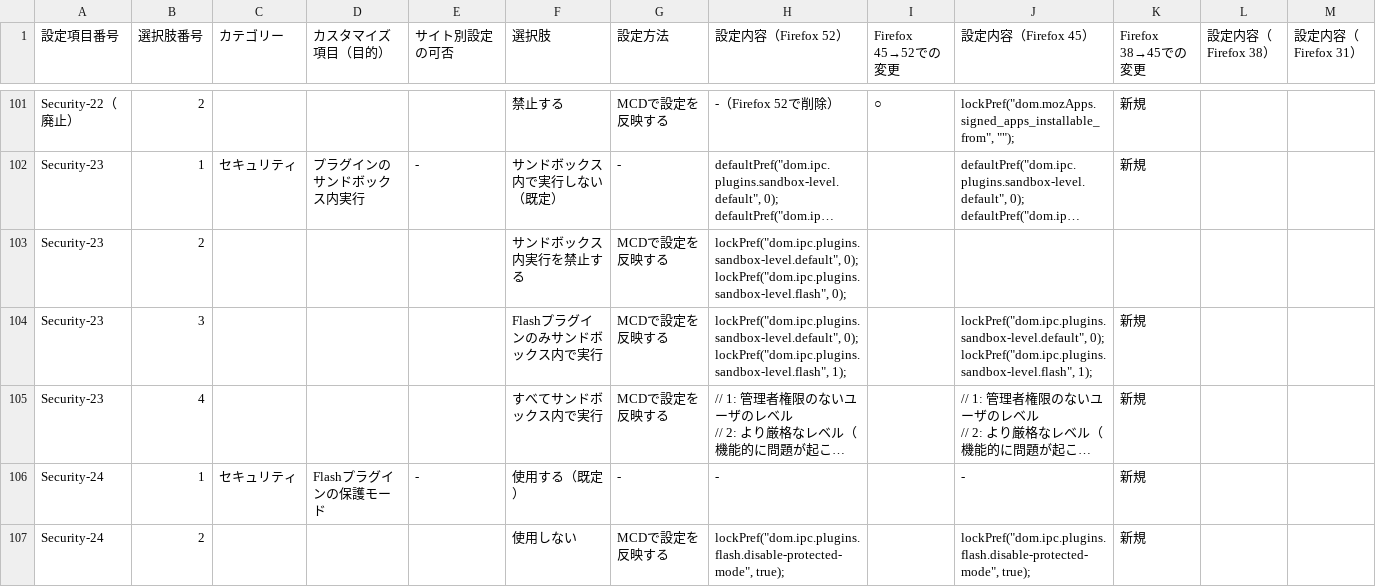
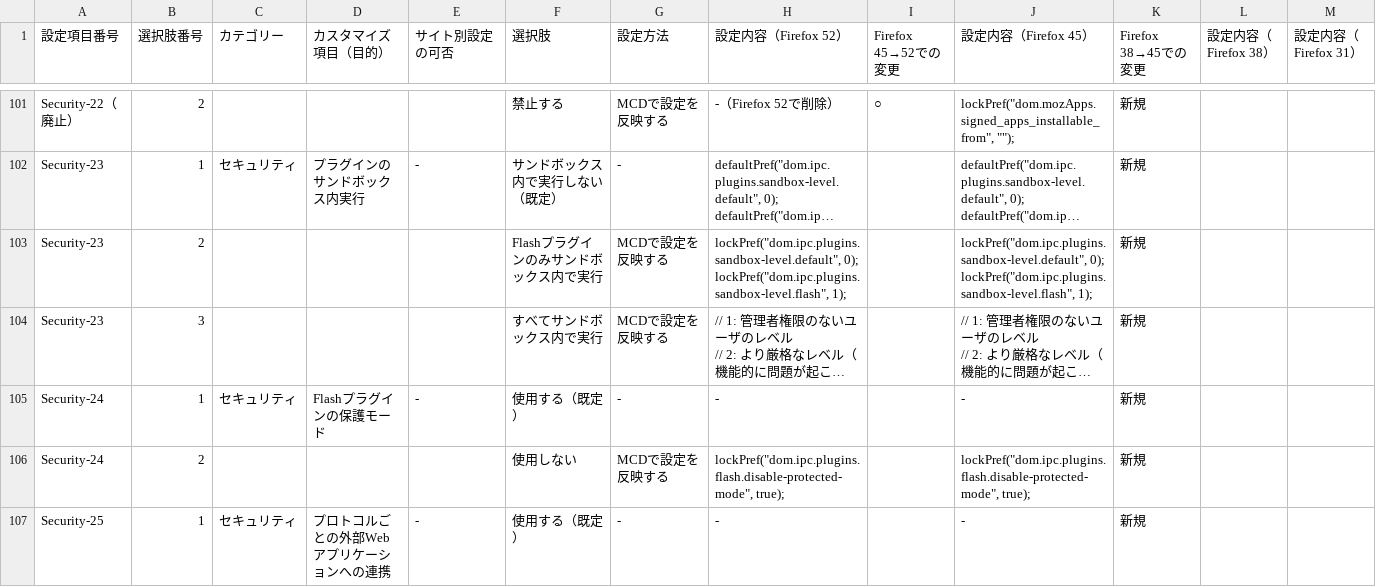
Before and after one commit to isabella232/firefox-support-common, a CSV file: configurations/customization-items.csv, drawn as a sheet; only a part is shown, gaps mark what is left out; the shorter side is filled out with more unchanged rows; long unchanged cells end in …; removed rows and columns are numbered as before the commit, all else as after; rows hold the shown columns only; ↵ is a line break in a cell; the diff names each change by its address in the sheet, - before the commit and + after, or states it on an @@ line.

Commit message:
Update Security-23 to revert b85ebb7f4b12f92296b422cbee0e12369b4fa87f

```diff
--- a/configurations/customization-items.csv
+++ b/configurations/customization-items.csv
-row 103: Security-23 | 2 |  |  |  | サンドボックス内実行を禁止する | MCDで設定を反映する | lockPref("dom.ipc.plugins.sandbox-level.default", 0); ↵ lockPref("dom.ipc.plugins.sandbox-level.flash", 0);
-B103 (選択肢番号): 3
+B103 (選択肢番号): 2
-B104 (選択肢番号): 4
+B104 (選択肢番号): 3
```
Also changed, not shown: 1 other file.
